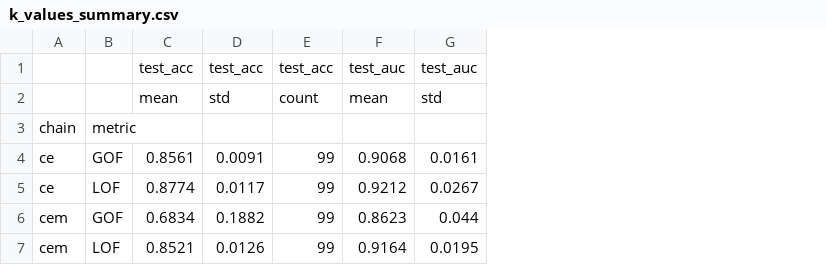
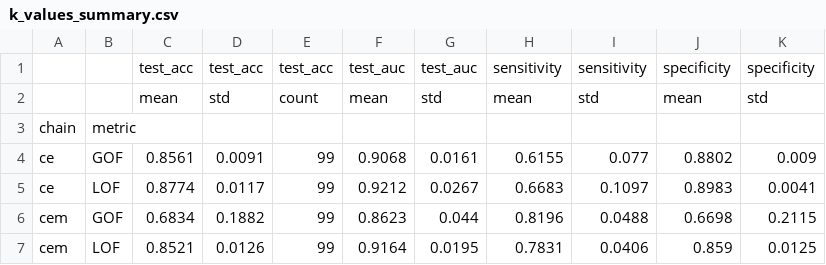
Before and after one commit to mik00laj/epiTCR-Project-ZUM, a CSV file: k_values_summary.csv, drawn as a sheet; the diff names each change by its address in the sheet, - before the commit and + after, or states it on an @@ line.

```diff
--- a/k_values_summary.csv
+++ b/k_values_summary.csv
+column H, rows 1-7: sensitivity | mean |  | 0.6155 | 0.6683 | 0.8196 | 0.7831
+column I, rows 1-7: sensitivity | std |  | 0.077 | 0.1097 | 0.0488 | 0.0406
+column J, rows 1-7: specificity | mean |  | 0.8802 | 0.8983 | 0.6698 | 0.859
+column K, rows 1-7: specificity | std |  | 0.009 | 0.0041 | 0.2115 | 0.0125
```
Also changed, not shown: k_values_extremes.csv, test_files_detailed_results.csv, 18 other files.
